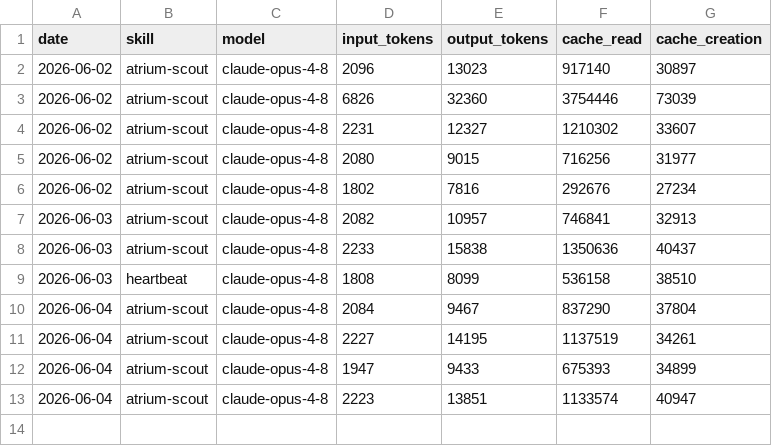
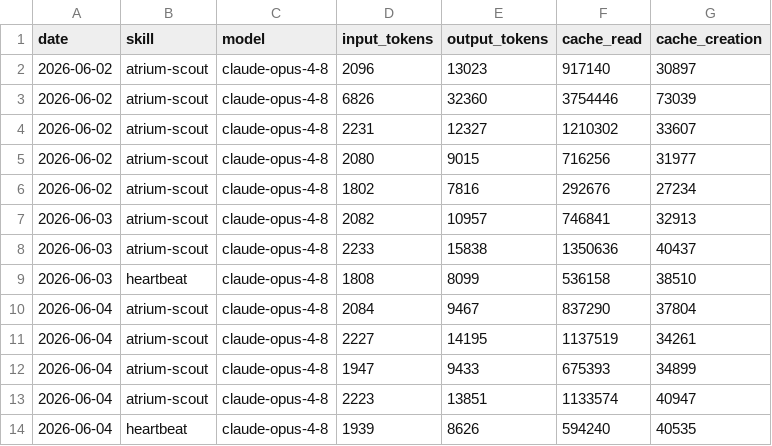
Before and after one commit to Atrium-Hermes/atrium-lighthouse, a CSV file: memory/token-usage.csv, drawn as a sheet; the diff names each change by its address in the sheet, - before the commit and + after, or states it on an @@ line.

Commit message:
chore(heartbeat): auto-commit 2026-06-04

```diff
--- a/memory/token-usage.csv
+++ b/memory/token-usage.csv
+row 14: 2026-06-04 | heartbeat | claude-opus-4-8 | 1939 | 8626 | 594240 | 40535
```
Also changed, not shown: 4 other files.
